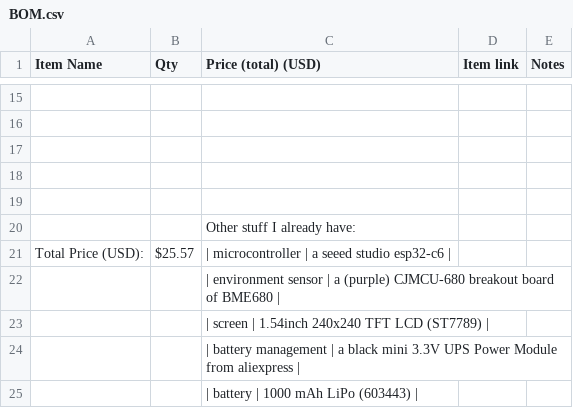
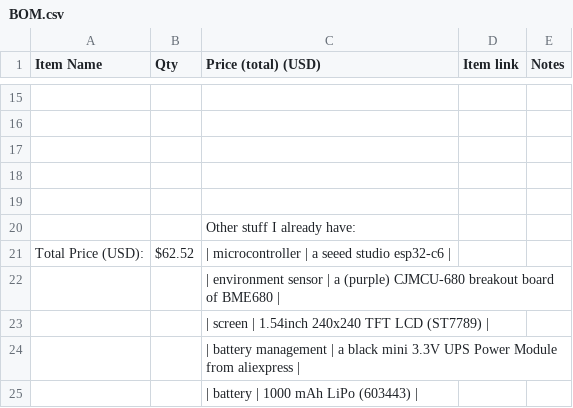
Before and after one commit to makrcat/EN.FO, a CSV file: BOM.csv, drawn as a sheet; only a part is shown, gaps mark what is left out; the diff covers the shown part only; the diff names each change by its address in the sheet, - before the commit and + after, or states it on an @@ line.

Commit message:
add to BOM.csv

```diff
--- a/BOM.csv
+++ b/BOM.csv
-B21 (Qty): $25.57
+B21 (Qty): $62.52
```
Also changed, not shown: 22 edited cells elsewhere in this file.
